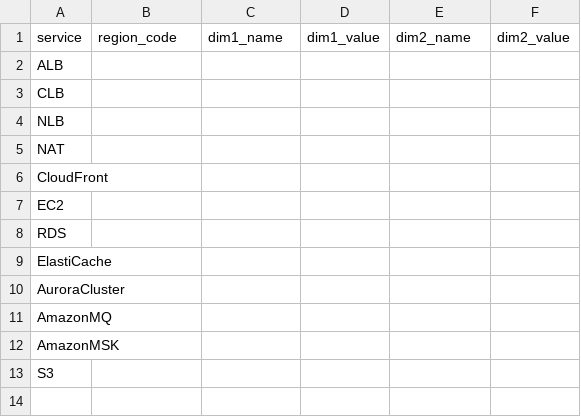
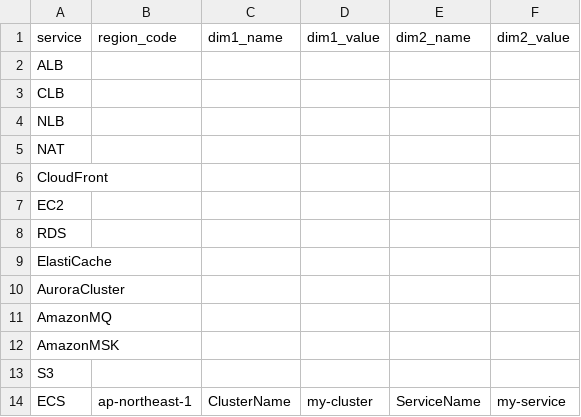
Before and after one commit to aws-samples/aws-cloudwatch-dashboard-generator, a CSV file: inputs/csv/fill-in.csv, drawn as a sheet.

```diff
--- a/inputs/csv/fill-in.csv
+++ b/inputs/csv/fill-in.csv
@@ -13 +13,2 @@ AmazonMSK,,,,,
 S3,,,,,
+ECS,ap-northeast-1,ClusterName,my-cluster,ServiceName,my-service
```
Also changed, not shown: inputs/csv/example.csv, 8 other files.
